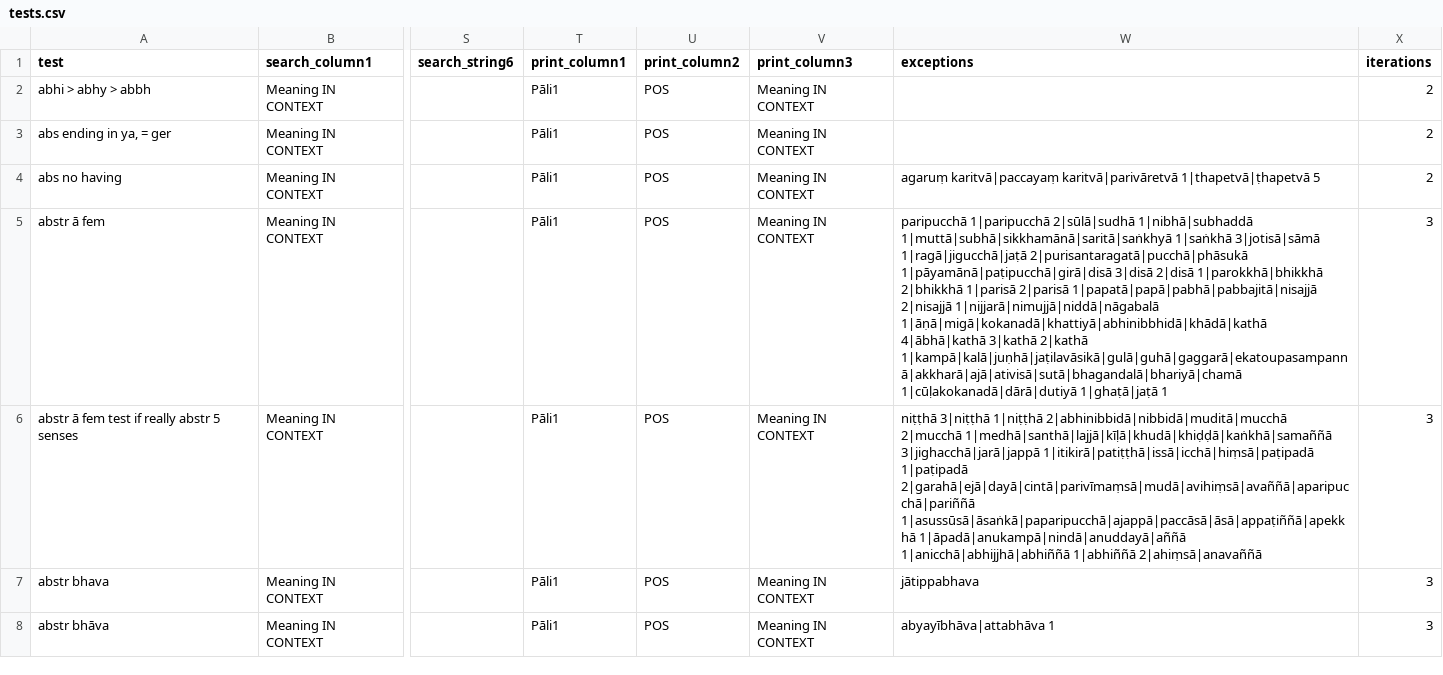
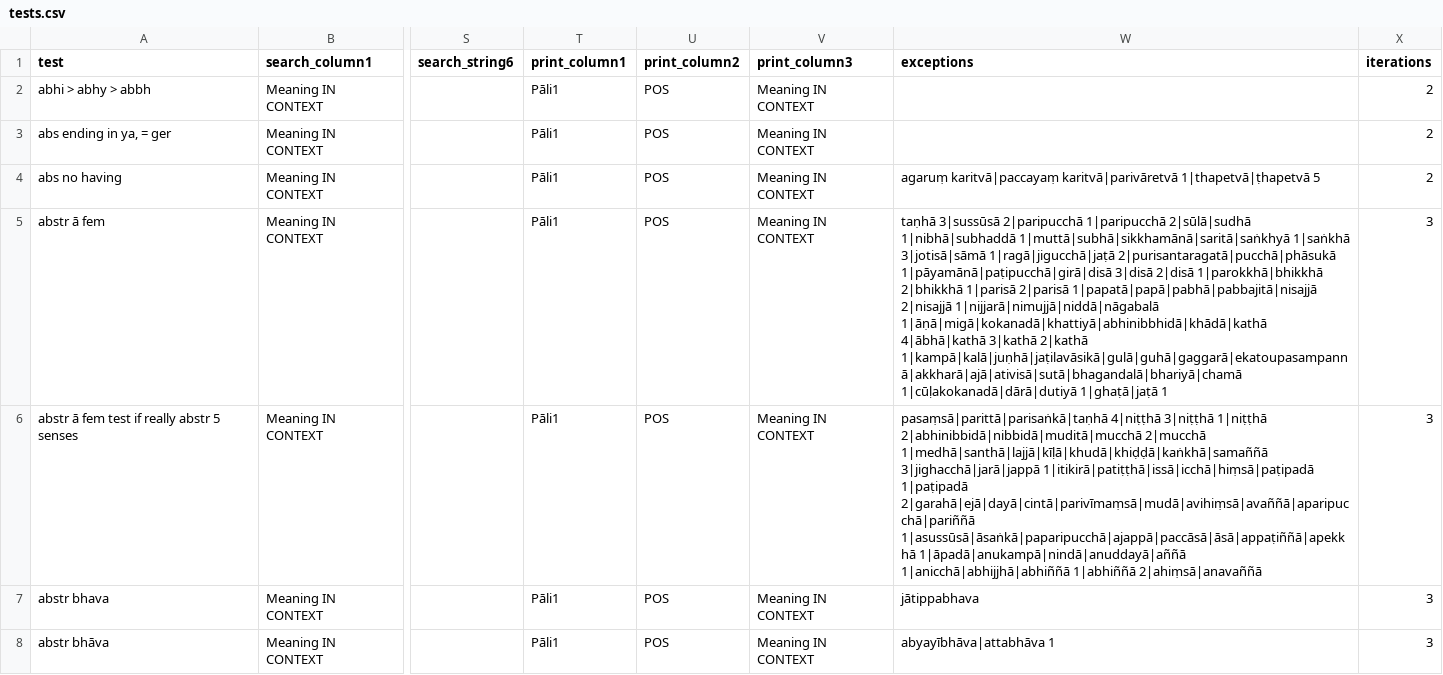
Before and after one commit to digitalpalidictionary/data-tests, a CSV file: tests.csv, drawn as a sheet; only a part is shown, gaps mark what is left out; the diff covers the shown part only; the diff names each change by its address in the sheet, - before the commit and + after, or states it on an @@ line.

```diff
--- a/tests.csv
+++ b/tests.csv
-W5 (exceptions): paripucchā 1|paripucchā 2|sūlā|sudhā…
+W5 (exceptions): taṇhā 3|sussūsā 2|paripucchā 1|paripucchā 2|sūlā|sudhā…
-W6 (exceptions): niṭṭhā 3|niṭṭhā 1|niṭṭhā…
+W6 (exceptions): pasaṃsā|parittā|parisaṅkā|taṇhā 4|niṭṭhā 3|niṭṭhā 1|niṭṭhā…
```
Also changed, not shown: 1 added row and 10 edited cells elsewhere in this file.
